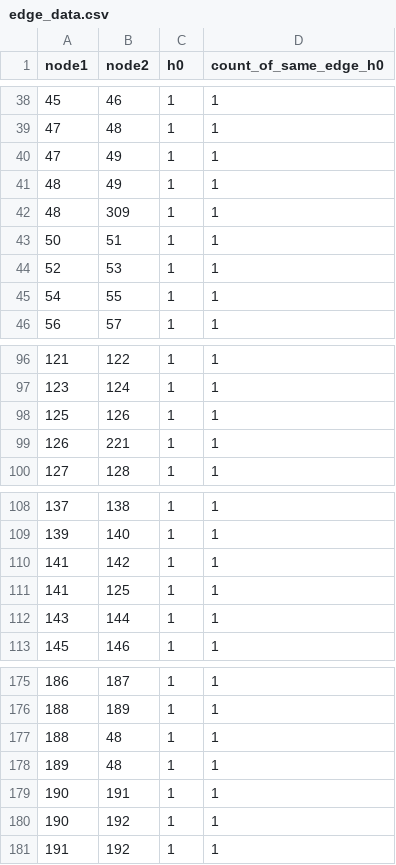
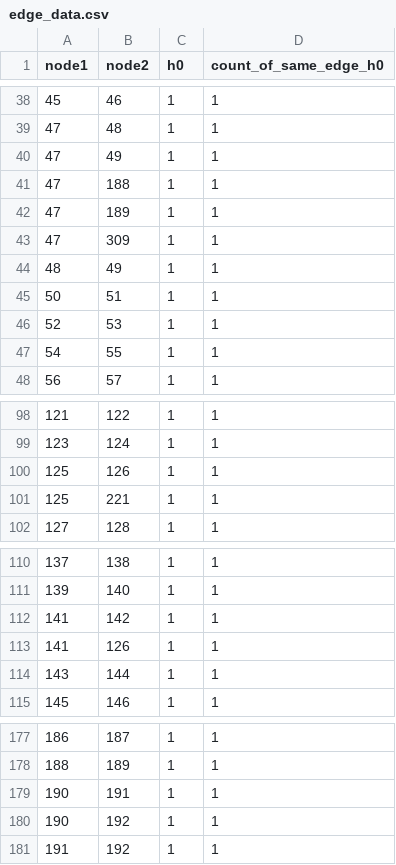
Before and after one commit to NidhiAgrawal27/Masters_Project, a CSV file: correspondence_network/logs/IoTa_logs/h0/generated_files/edge_data.csv, drawn as a sheet; only a part is shown, gaps mark what is left out.

```diff
--- a/correspondence_network/logs/IoTa_logs/h0/generated_files/edge_data.csv
+++ b/correspondence_network/logs/IoTa_logs/h0/generated_files/edge_data.csv
@@ -40,4 +40,6 @@ node1,node2,h0,count_of_same_edge_h0
 47,49,1,1
+47,188,1,1
+47,189,1,1
+47,309,1,1
 48,49,1,1
-48,309,1,1
 50,51,1,1
@@ -98,3 +100,3 @@ node1,node2,h0,count_of_same_edge_h0
 125,126,1,1
-126,221,1,1
+125,221,1,1
 127,128,1,1
@@ -110,3 +112,3 @@ node1,node2,h0,count_of_same_edge_h0
 141,142,1,1
-141,125,1,1
+141,126,1,1
 143,144,1,1
@@ -176,4 +178,2 @@ node1,node2,h0,count_of_same_edge_h0
 188,189,1,1
-188,48,1,1
-189,48,1,1
 190,191,1,1
```
Also changed, not shown: correspondence_network/logs/IoTa_logs/h0+h1/generated_files/address_ids.csv, correspondence_network/logs/IoTa_logs/h0+h1/generated_files/edge_data.csv, 20 other files.
